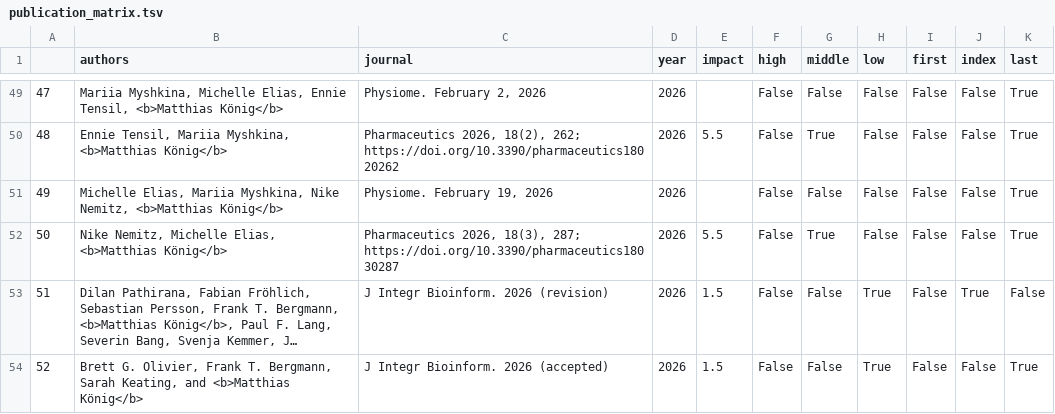
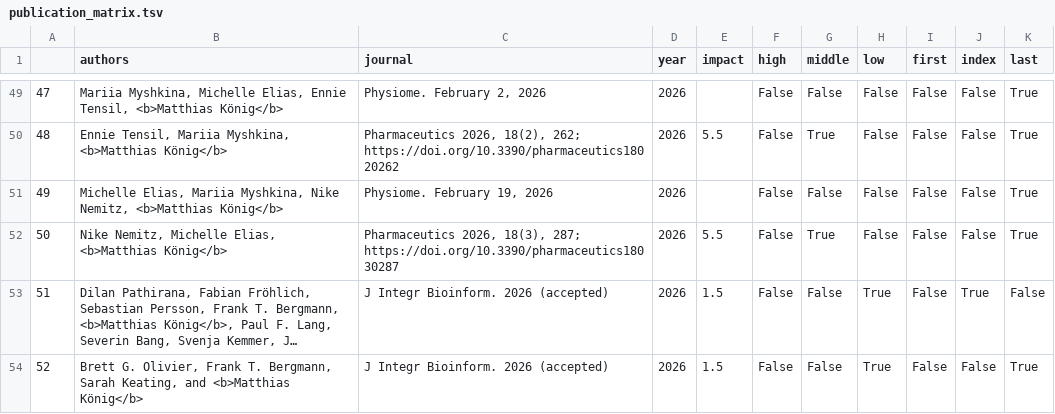
Before and after one commit to matthiaskoenig/livermetabolism-site, a TSV file: src/results/publication_matrix.tsv, drawn as a sheet; only a part is shown, gaps mark what is left out; long unchanged cells end in …; the diff covers the shown part only; the diff names each change by its address in the sheet, - before the commit and + after, or states it on an @@ line.

```diff
--- a/src/results/publication_matrix.tsv
+++ b/src/results/publication_matrix.tsv
-C53 (journal): J Integr Bioinform. 2026 (revision)
+C53 (journal): J Integr Bioinform. 2026 (accepted)
```
Also changed, not shown: 1 added row elsewhere in this file, 2 other files.
